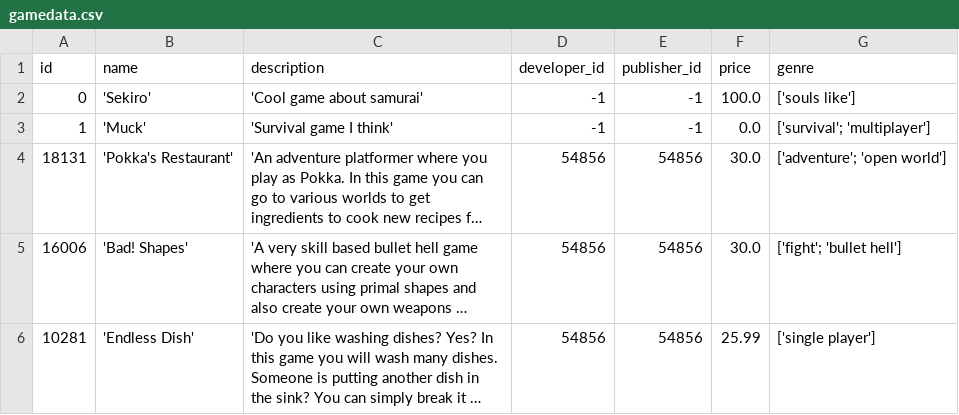
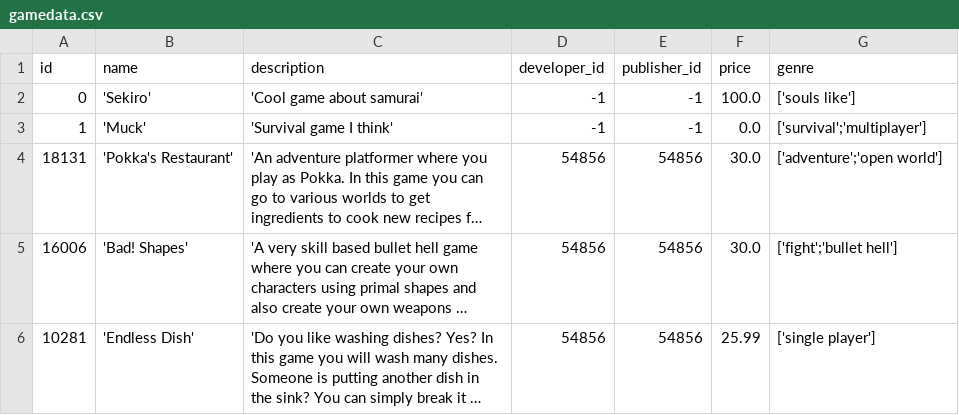
Before and after one commit to yDewolf/Windy, a CSV file: data/gamedata.csv, drawn as a sheet; long unchanged cells end in …; the diff names each change by its address in the sheet, - before the commit and + after, or states it on an @@ line.

```diff
--- a/data/gamedata.csv
+++ b/data/gamedata.csv
-G3 (genre): ['survival'; 'multiplayer']
+G3 (genre): ['survival';'multiplayer']
-G4 (genre): ['adventure'; 'open world']
+G4 (genre): ['adventure';'open world']
-G5 (genre): ['fight'; 'bullet hell']
+G5 (genre): ['fight';'bullet hell']
```
Also changed, not shown: 4 other files.
